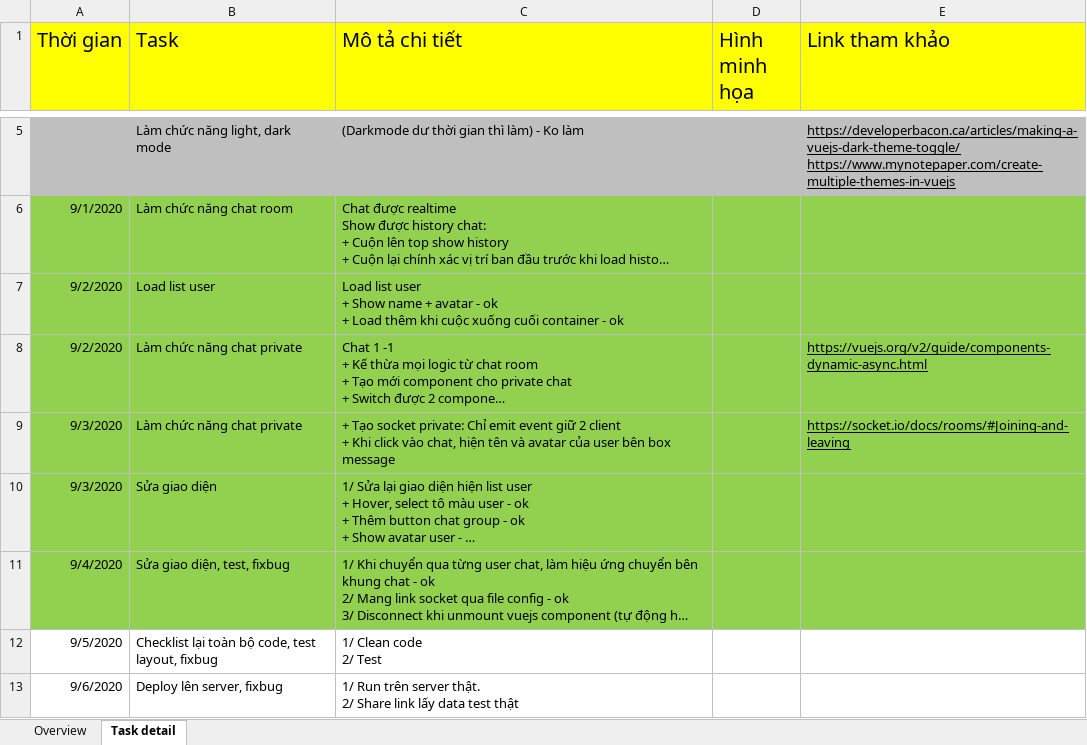
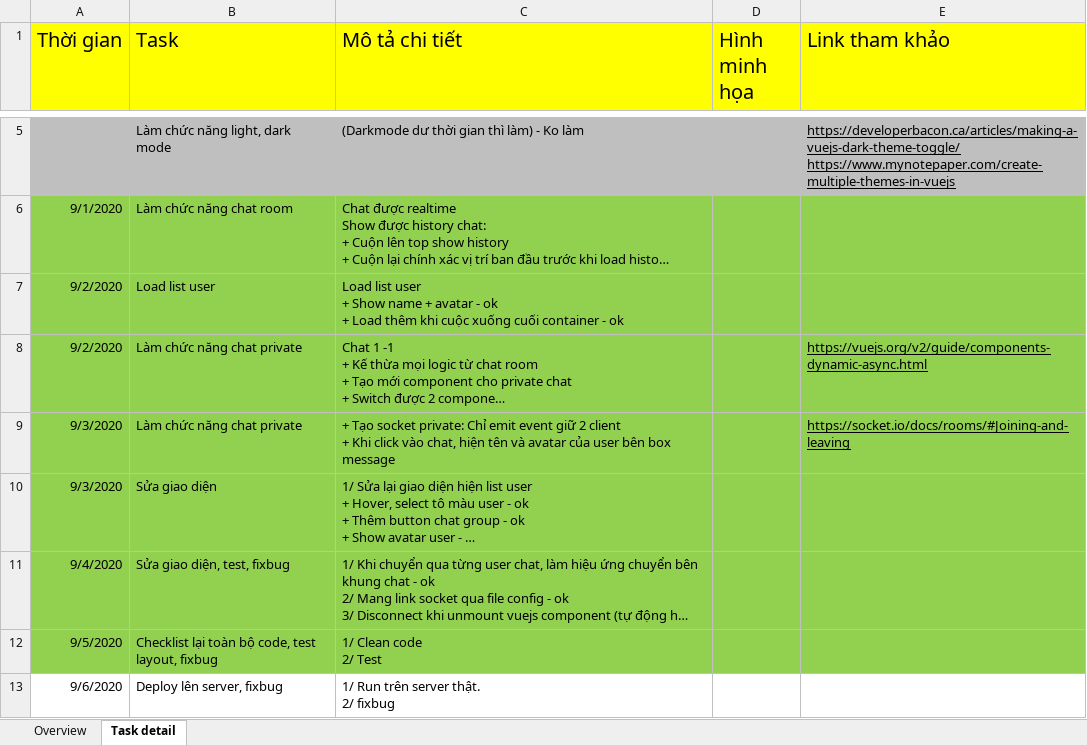
Before and after one commit to phongnguyenmaster/seasoftdemo, an Excel workbook: DOCUMENT_AND_TASK_TEMP/demo_SEASOFT_laravel_nodejs_vuejs.xlsx, sheet Task detail, drawn as a sheet; only a part is shown, gaps mark what is left out; long unchanged cells end in …; values as stored, in another font and other column widths than the file's, no borders; charts and pictures not drawn; ↵ is a line break in a cell; the diff names each change by its address in the sheet, - before the commit and + after, or states it on an @@ line.

Commit message:
fixbug update user profile

```diff
--- a/DOCUMENT_AND_TASK_TEMP/demo_SEASOFT_laravel_nodejs_vuejs.xlsx (sheet Task detail)
+++ b/DOCUMENT_AND_TASK_TEMP/demo_SEASOFT_laravel_nodejs_vuejs.xlsx (sheet Task detail)
-A12:E12 fill: none
+A12:E12 fill: #92D050
-C13 (Mô tả chi tiết): …thật. ↵ 2/ Share link lấy data test thật
+C13 (Mô tả chi tiết): …thật. ↵ 2/ fixbug
```
Also changed, not shown: 5 other files.
